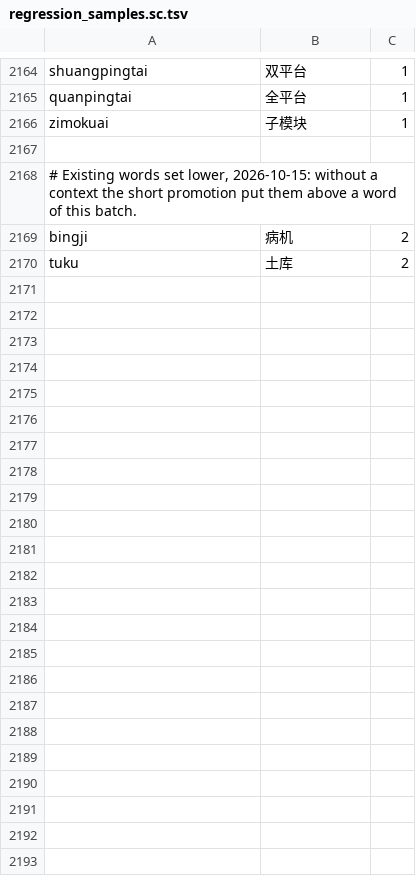
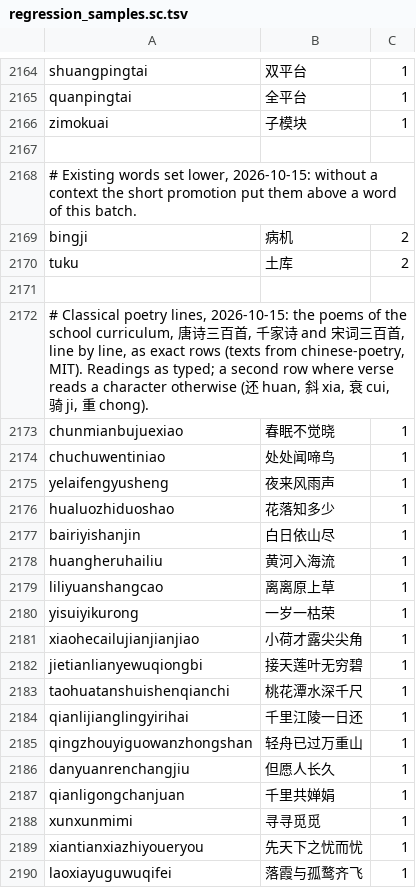
Before and after one commit to shenmin/cassotis-lexicon, a TSV file: manifests/regression_samples.sc.tsv, drawn as a sheet; only a part is shown, gaps mark what is left out; the diff covers the shown part only.

Commit message:
Add classical poetry lines and X的 phrases; let 本机 lead
Add 8,176 lines of classical poetry per script variant: the school
curriculum, 唐诗三百首, 千家诗 and 宋词三百首, lines of 4 to 11 characters
from the chinese-poetry dataset (MIT, attribution added). They use a new
supplement mode, exact_rank_exact_only: found when the whole line is typed,
with no prefix completions, so the completion lookup does not grow.

Add 63 X的 phrases beside the adverbs X地 (正确的, 认真的, ...), one below
the weight of X地 in each variant.

Set 本机 to 760, above 本纪 (735).

Refresh completion priors, short-promotion tables and regression samples;
add vocabulary validation tests.

Update README snapshots to 2026-10-16: 234,266 simplified and 237,219
traditional dictionary entries.

```diff
--- a/manifests/regression_samples.sc.tsv
+++ b/manifests/regression_samples.sc.tsv
@@ -2170 +2170,21 @@ bingji	病机	2
 tuku	土库	2
+
+# Classical poetry lines, 2026-10-15: the poems of the school curriculum, 唐诗三百首, 千家诗 and 宋词三百首, line by line, as exact rows (texts from chinese-poetry, MIT). Readings as typed; a second row where verse reads a character otherwise (还 huan, 斜 xia, 衰 cui, 骑 ji, 重 chong).
+chunmianbujuexiao	春眠不觉晓	1
+chuchuwentiniao	处处闻啼鸟	1
+yelaifengyusheng	夜来风雨声	1
+hualuozhiduoshao	花落知多少	1
+bairiyishanjin	白日依山尽	1
+huangheruhailiu	黄河入海流	1
+liliyuanshangcao	离离原上草	1
+yisuiyikurong	一岁一枯荣	1
+xiaohecailujianjianjiao	小荷才露尖尖角	1
+jietianlianyewuqiongbi	接天莲叶无穷碧	1
+taohuatanshuishenqianchi	桃花潭水深千尺	1
+qianlijianglingyirihai	千里江陵一日还	1
+qingzhouyiguowanzhongshan	轻舟已过万重山	1
+danyuanrenchangjiu	但愿人长久	1
+qianligongchanjuan	千里共婵娟	1
+xunxunmimi	寻寻觅觅	1
+xiantianxiazhiyoueryou	先天下之忧而忧	1
+laoxiayuguwuqifei	落霞与孤鹜齐飞	1
```
Also changed, not shown: 10 added rows elsewhere in this file, manifests/regression_samples.tc.tsv, 15 other files.
